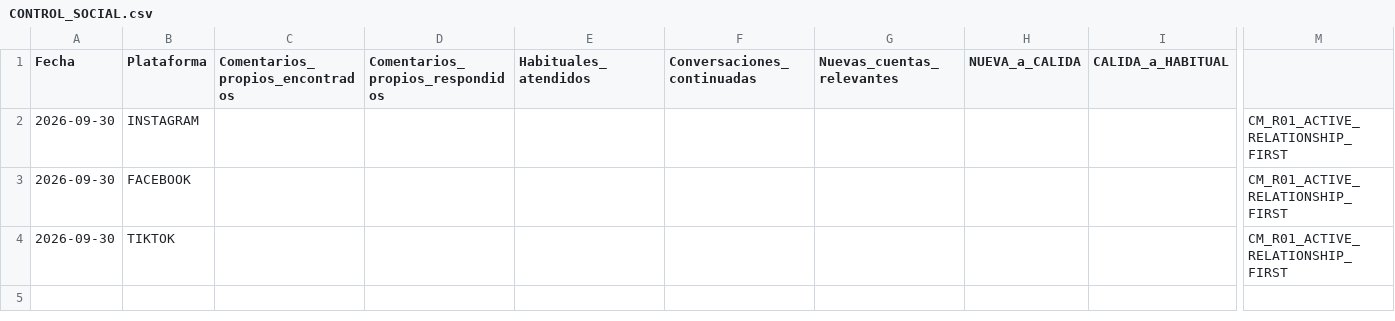
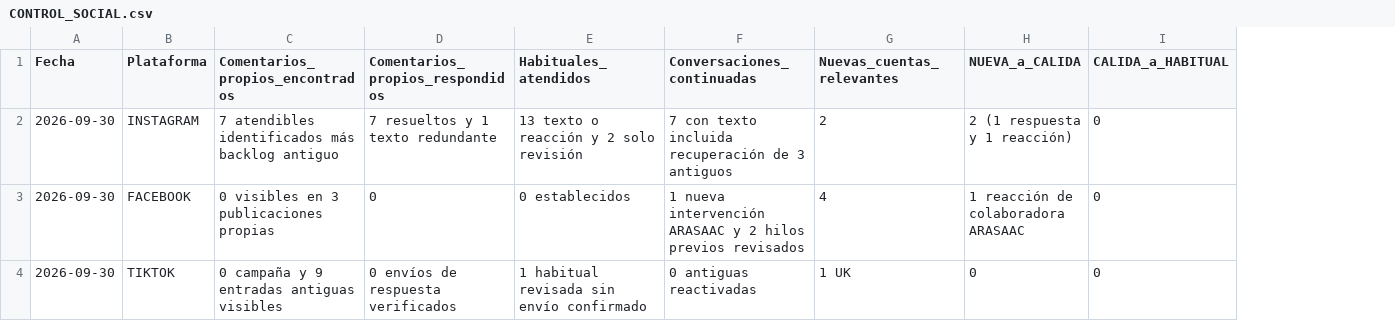
Before and after one commit to mruizwow-bit/irisgreen, a CSV file: SOCIAL_IRIS_GREEN/CONTROL/CONTROL_SOCIAL.csv, drawn as a sheet; only a part is shown, gaps mark what is left out; the diff covers the shown part only; the diff names each change by its address in the sheet, - before the commit and + after, or states it on an @@ line.

```diff
--- a/SOCIAL_IRIS_GREEN/CONTROL/CONTROL_SOCIAL.csv
+++ b/SOCIAL_IRIS_GREEN/CONTROL/CONTROL_SOCIAL.csv
-column M, rows 2-4: all CM_R01_ACTIVE_RELATIONSHIP_FIRST
-C2 (Comentarios_propios_encontrados): (empty)
+C2 (Comentarios_propios_encontrados): 7 atendibles identificados más backlog antiguo
-D2 (Comentarios_propios_respondidos): (empty)
+D2 (Comentarios_propios_respondidos): 7 resueltos y 1 texto redundante
-E2 (Habituales_atendidos): (empty)
+E2 (Habituales_atendidos): 13 texto o reacción y 2 solo revisión
-F2 (Conversaciones_continuadas): (empty)
+F2 (Conversaciones_continuadas): 7 con texto incluida recuperación de 3 antiguos
-G2 (Nuevas_cuentas_relevantes): (empty)
+G2 (Nuevas_cuentas_relevantes): 2
-H2 (NUEVA_a_CALIDA): (empty)
+H2 (NUEVA_a_CALIDA): 2 (1 respuesta y 1 reacción)
-I2:I4 (CALIDA_a_HABITUAL): (empty)
+I2:I4 (CALIDA_a_HABITUAL): 0
-C3 (Comentarios_propios_encontrados): (empty)
+C3 (Comentarios_propios_encontrados): 0 visibles en 3 publicaciones propias
-D3 (Comentarios_propios_respondidos): (empty)
+D3 (Comentarios_propios_respondidos): 0
-E3 (Habituales_atendidos): (empty)
+E3 (Habituales_atendidos): 0 establecidos
-F3 (Conversaciones_continuadas): (empty)
+F3 (Conversaciones_continuadas): 1 nueva intervención ARASAAC y 2 hilos previos revisados
-G3 (Nuevas_cuentas_relevantes): (empty)
+G3 (Nuevas_cuentas_relevantes): 4
-H3 (NUEVA_a_CALIDA): (empty)
+H3 (NUEVA_a_CALIDA): 1 reacción de colaboradora ARASAAC
-C4 (Comentarios_propios_encontrados): (empty)
+C4 (Comentarios_propios_encontrados): 0 campaña y 9 entradas antiguas visibles
-D4 (Comentarios_propios_respondidos): (empty)
+D4 (Comentarios_propios_respondidos): 0 envíos de respuesta verificados
-E4 (Habituales_atendidos): (empty)
+E4 (Habituales_atendidos): 1 habitual revisada sin envío confirmado
-F4 (Conversaciones_continuadas): (empty)
+F4 (Conversaciones_continuadas): 0 antiguas reactivadas
-G4 (Nuevas_cuentas_relevantes): (empty)
+G4 (Nuevas_cuentas_relevantes): 1 UK
-H4 (NUEVA_a_CALIDA): (empty)
+H4 (NUEVA_a_CALIDA): 0
```
Also changed, not shown: 9 edited cells elsewhere in this file.
